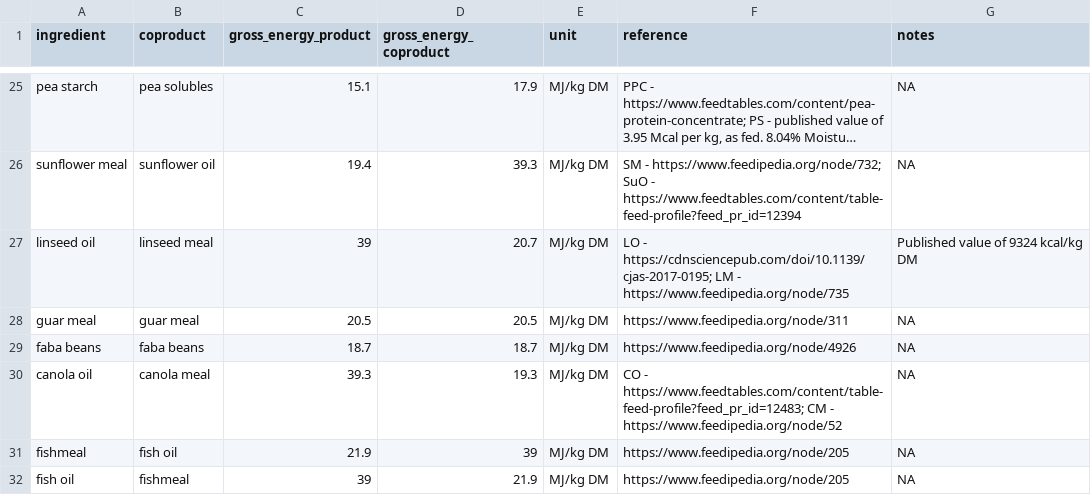
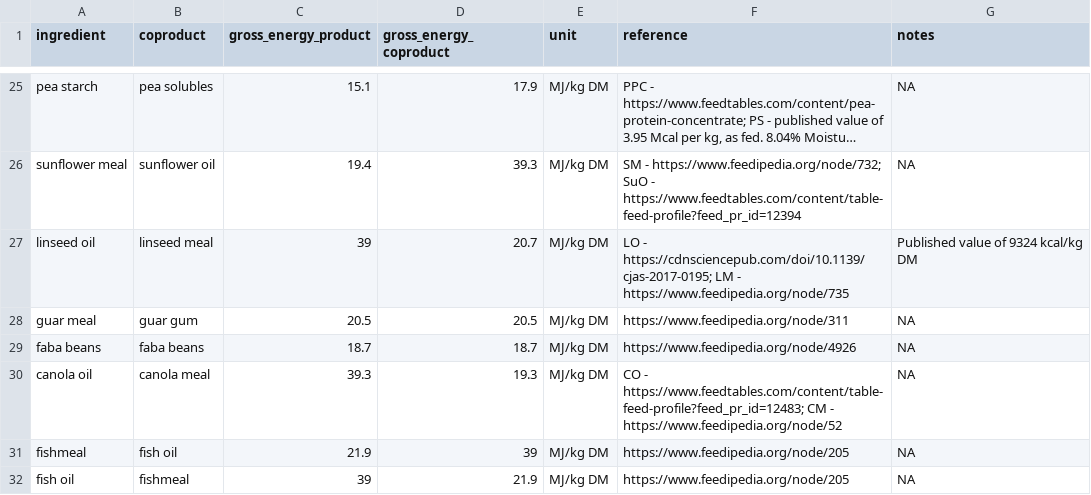
Before and after one commit to Sustainable-Aquafeeds-Project/feed_pressure_mapping, a CSV file: data/raw_data/allocation/feed_coproduct_ge_allocation.csv, drawn as a sheet; only a part is shown, gaps mark what is left out; long unchanged cells end in ….

```diff
--- a/data/raw_data/allocation/feed_coproduct_ge_allocation.csv
+++ b/data/raw_data/allocation/feed_coproduct_ge_allocation.csv
@@ -27,3 +27,3 @@ sunflower meal,sunflower oil,19.4,39.3,MJ/kg DM,SM - https://www.feedipedia.org/
 linseed oil,linseed meal,39,20.7,MJ/kg DM,LO - https://cdnsciencepub.com/doi/10.1139/cjas-2017-0195; LM - https://www.feedipedia.org/node/735,Published value of 9324 kcal/kg DM
-guar meal,guar meal,20.5,20.5,MJ/kg DM,https://www.feedipedia.org/node/311,NA
+guar meal,guar gum,20.5,20.5,MJ/kg DM,https://www.feedipedia.org/node/311,NA
 faba beans,faba beans,18.7,18.7,MJ/kg DM,https://www.feedipedia.org/node/4926,NA
```
Also changed, not shown: data/raw_data/allocation/coproduct_conversions.csv, data/tidy_data/production-data/top_crop_producers_conversions.csv, 4 other files.
